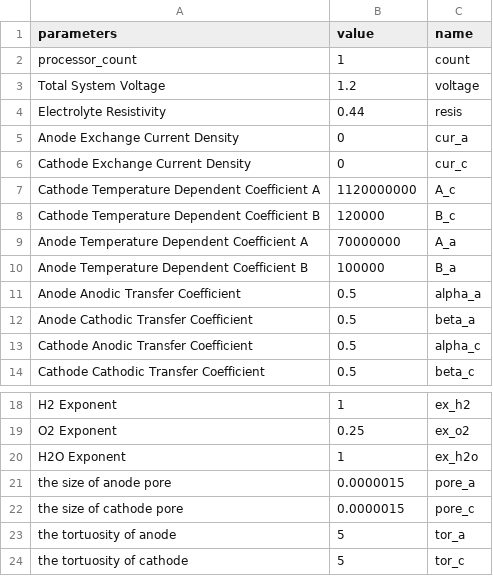
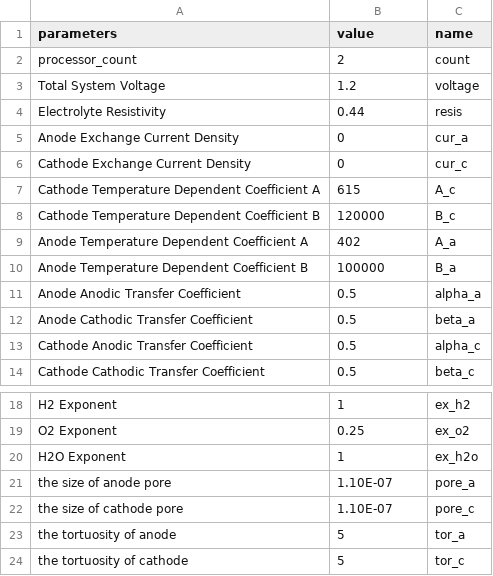
Before and after one commit to ivanoflove/CellGeom_t, a CSV file: data/soec.csv, drawn as a sheet; only a part is shown, gaps mark what is left out.

```diff
--- a/data/soec.csv
+++ b/data/soec.csv
@@ -1,3 +1,3 @@
 parameters,value,name
-processor_count,1,count
+processor_count,2,count
 Total System Voltage,1.2,voltage
@@ -6,5 +6,5 @@ Anode Exchange Current Density,0,cur_a
 Cathode Exchange Current Density,0,cur_c
-Cathode Temperature Dependent Coefficient A,1120000000,A_c
+Cathode Temperature Dependent Coefficient A,615,A_c
 Cathode Temperature Dependent Coefficient B,120000,B_c
-Anode Temperature Dependent Coefficient A,70000000,A_a
+Anode Temperature Dependent Coefficient A,402,A_a
 Anode Temperature Dependent Coefficient B,100000,B_a
@@ -20,4 +20,4 @@ O2 Exponent,0.25,ex_o2
 H2O Exponent,1,ex_h2o
-the size of anode pore,0.0000015,pore_a
-the size of cathode pore,0.0000015,pore_c
+the size of anode pore,1.10E-07,pore_a
+the size of cathode pore,1.10E-07,pore_c
 the tortuosity of anode,5,tor_a
```
Also changed, not shown: data/boundary_conditions.csv, data/geom_size.csv, 36 other files.
